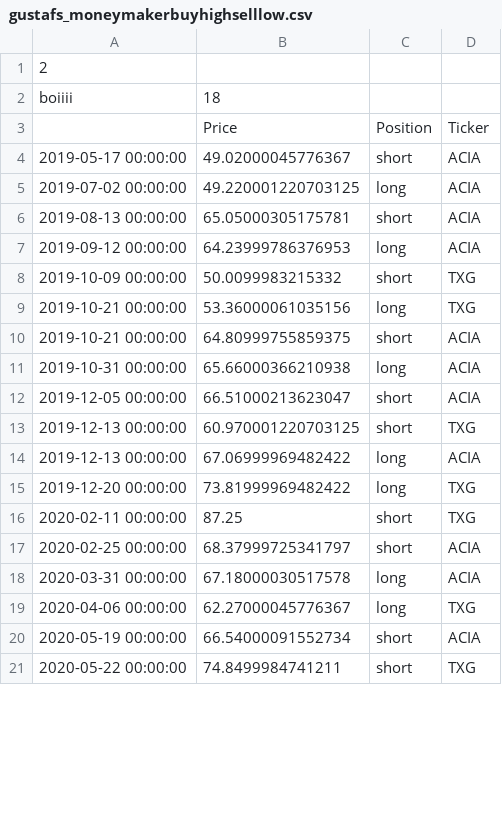
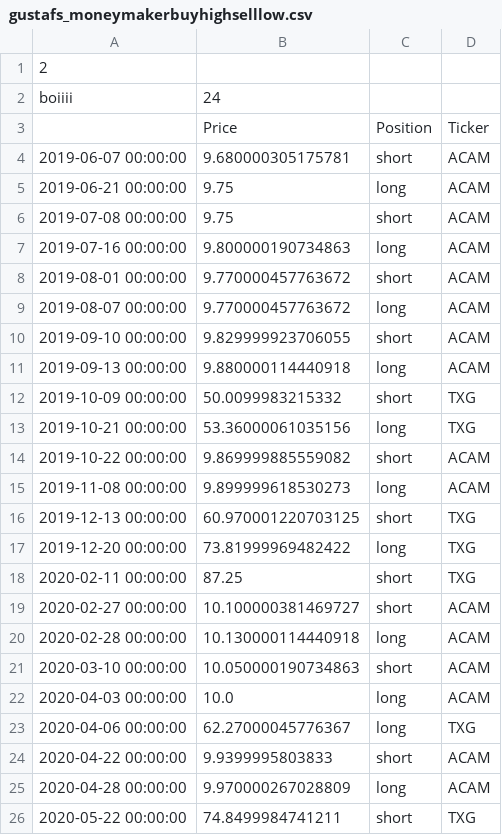
Before and after one commit to RickardBolin/AlgoTrader, a CSV file: file_system/results/gustafs_moneymakerbuyhighselllow.csv, drawn as a sheet; only a part is shown; the diff covers the shown part only.

```diff
--- a/file_system/results/gustafs_moneymakerbuyhighselllow.csv
+++ b/file_system/results/gustafs_moneymakerbuyhighselllow.csv
@@ -1,21 +1,26 @@
 2
-boiiii,18
+boiiii,24
 ,Price,Position,Ticker
-2019-05-17 00:00:00,49.02000045776367,short,ACIA
-2019-07-02 00:00:00,49.220001220703125,long,ACIA
-2019-08-13 00:00:00,65.05000305175781,short,ACIA
-2019-09-12 00:00:00,64.23999786376953,long,ACIA
+2019-06-07 00:00:00,9.680000305175781,short,ACAM
+2019-06-21 00:00:00,9.75,long,ACAM
+2019-07-08 00:00:00,9.75,short,ACAM
+2019-07-16 00:00:00,9.800000190734863,long,ACAM
+2019-08-01 00:00:00,9.770000457763672,short,ACAM
+2019-08-07 00:00:00,9.770000457763672,long,ACAM
+2019-09-10 00:00:00,9.829999923706055,short,ACAM
+2019-09-13 00:00:00,9.880000114440918,long,ACAM
 2019-10-09 00:00:00,50.0099983215332,short,TXG
 2019-10-21 00:00:00,53.36000061035156,long,TXG
-2019-10-21 00:00:00,64.80999755859375,short,ACIA
-2019-10-31 00:00:00,65.66000366210938,long,ACIA
-2019-12-05 00:00:00,66.51000213623047,short,ACIA
+2019-10-22 00:00:00,9.869999885559082,short,ACAM
+2019-11-08 00:00:00,9.899999618530273,long,ACAM
 2019-12-13 00:00:00,60.970001220703125,short,TXG
-2019-12-13 00:00:00,67.06999969482422,long,ACIA
 2019-12-20 00:00:00,73.81999969482422,long,TXG
 2020-02-11 00:00:00,87.25,short,TXG
-2020-02-25 00:00:00,68.37999725341797,short,ACIA
-2020-03-31 00:00:00,67.18000030517578,long,ACIA
+2020-02-27 00:00:00,10.100000381469727,short,ACAM
+2020-02-28 00:00:00,10.130000114440918,long,ACAM
+2020-03-10 00:00:00,10.050000190734863,short,ACAM
+2020-04-03 00:00:00,10.0,long,ACAM
 2020-04-06 00:00:00,62.27000045776367,long,TXG
-2020-05-19 00:00:00,66.54000091552734,short,ACIA
+2020-04-22 00:00:00,9.9399995803833,short,ACAM
+2020-04-28 00:00:00,9.970000267028809,long,ACAM
 2020-05-22 00:00:00,74.8499984741211,short,TXG
```
Also changed, not shown: 13 added rows, 6 removed rows and 16 edited cells elsewhere in this file, 10 other files.
